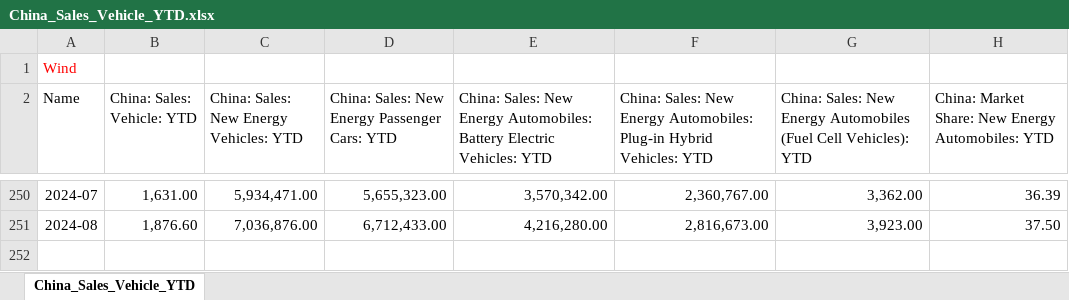
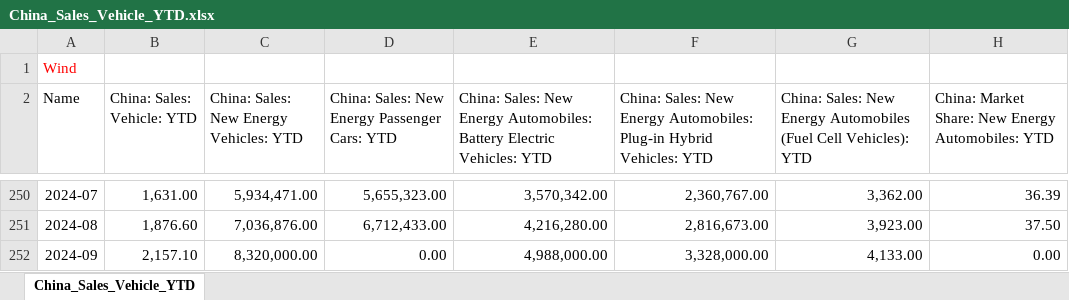
Before and after one commit to energyandcleanair/china_co2, an Excel workbook: inst/extdata/China_Sales_Vehicle_YTD.xlsx, sheet China_Sales_Vehicle_YTD, drawn as a sheet; only a part is shown, gaps mark what is left out; values as stored, in another font and other column widths than the file's, no borders; the diff names each change by its address in the sheet, - before the commit and + after, or states it on an @@ line.

Commit message:
update data 2024-10-12

```diff
--- a/inst/extdata/China_Sales_Vehicle_YTD.xlsx (sheet China_Sales_Vehicle_YTD)
+++ b/inst/extdata/China_Sales_Vehicle_YTD.xlsx (sheet China_Sales_Vehicle_YTD)
+row 252: 2024-09 | 2,157.10 | 8,320,000.00 | 0.00 | 4,988,000.00 | 3,328,000.00 | 4,133.00 | 0.00
```
Also changed, not shown: inst/extdata/car sales.xlsx, inst/extdata/generation-consumption-utilization-capacity.xlsx, 3 other files.
